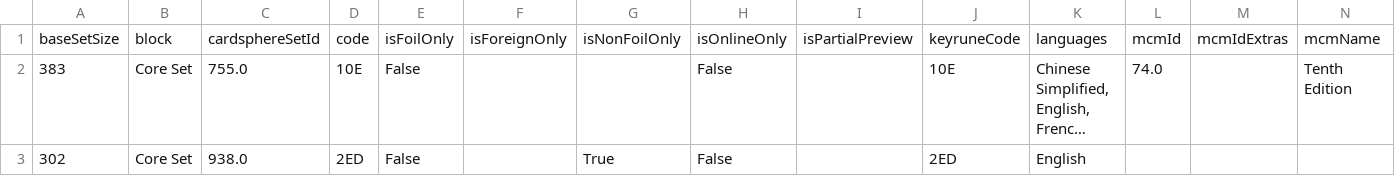
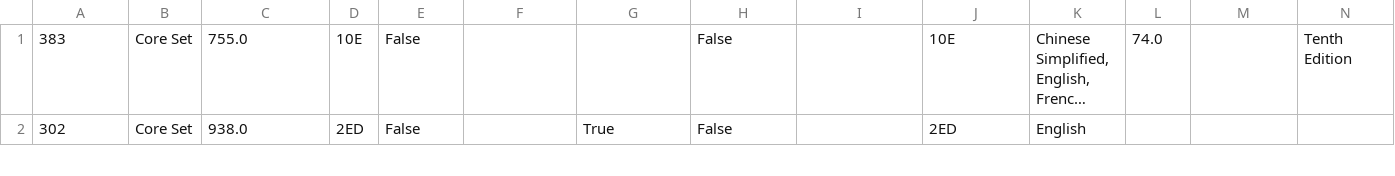
Before and after one commit to Krjez/ADS_2024_CA2_Jakub_Polacek, a CSV file: ADS_2024_CA2_Jakub_Polacek/sets.csv, drawn as a sheet; only a part is shown; long unchanged cells end in …; rows hold the shown columns only; the diff names each change by its address in the sheet, - before the commit and + after, or states it on an @@ line.

Commit message:
File reading, base code for indexing

```diff
--- a/ADS_2024_CA2_Jakub_Polacek/sets.csv
+++ b/ADS_2024_CA2_Jakub_Polacek/sets.csv
-row 1: baseSetSize | block | cardsphereSetId | code | isFoilOnly | isForeignOnly | isNonFoilOnly | isOnlineOnly | isPartialPreview | keyruneCode | languages | mcmId | mcmIdExtras | mcmName
```
Also changed, not shown: 1 other file.
